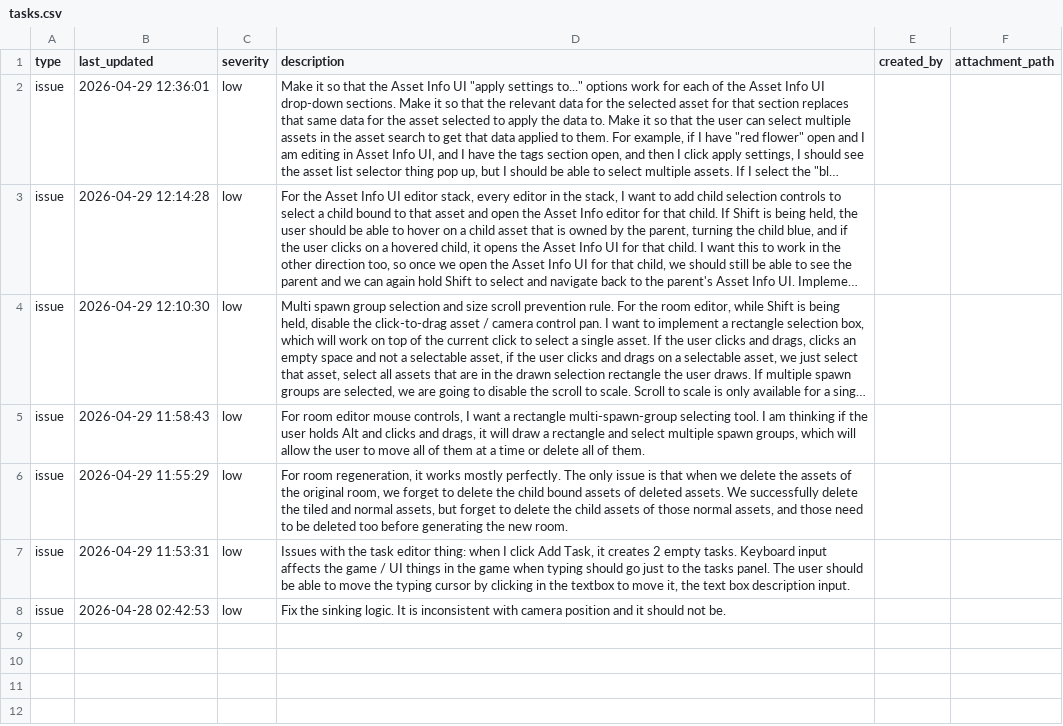
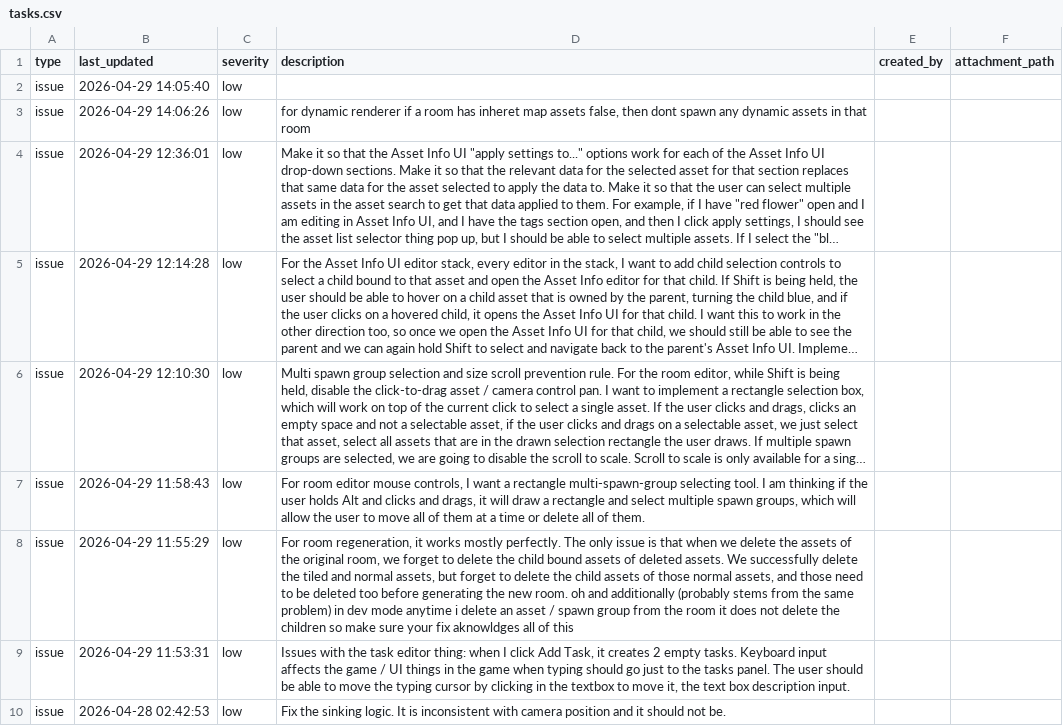
Before and after one commit to cabbabbage/ENGINE-2.0, a CSV file: docs/tasks.csv, drawn as a sheet; long unchanged cells end in …; addresses are those after the commit; the diff names each change by its address in the sheet, - before the commit and + after, or states it on an @@ line.

```diff
--- a/docs/tasks.csv
+++ b/docs/tasks.csv
+row 2: issue | 2026-04-29 14:05:40 | low
+row 3: issue | 2026-04-29 14:06:26 | low | for dynamic renderer if a room has inheret map assets false, then dont spawn any dynamic assets in that room
-D8 (description): …new room.
+D8 (description): …new room. oh and additionally (probably stems from the same problem) in dev mode anytime i delete an asset / spawn group from the room it does not delete the children so make sure your fix aknowldges all of this
```
Also changed, not shown: 18 other files.
